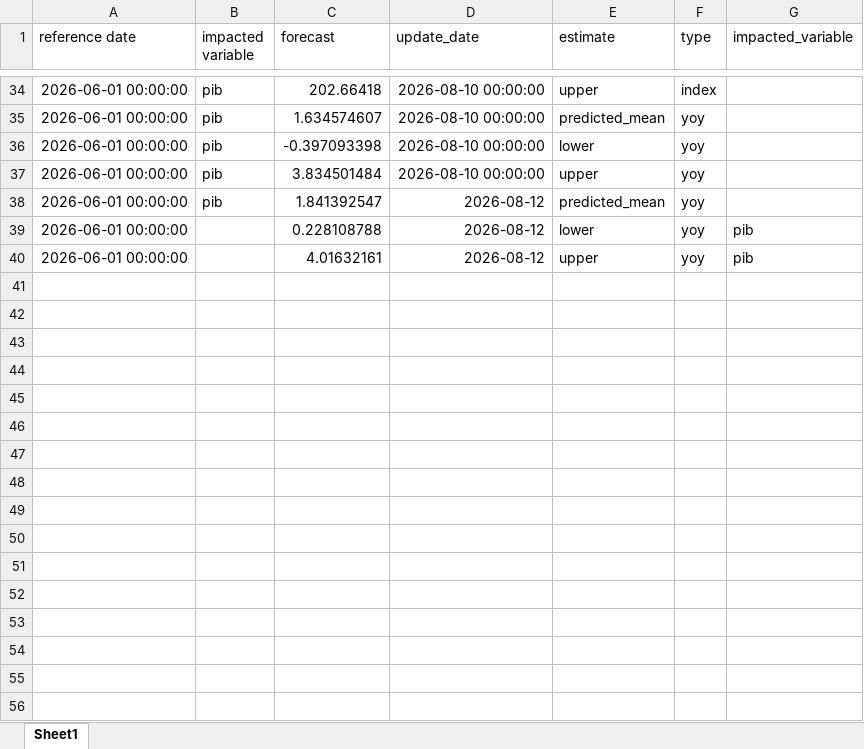
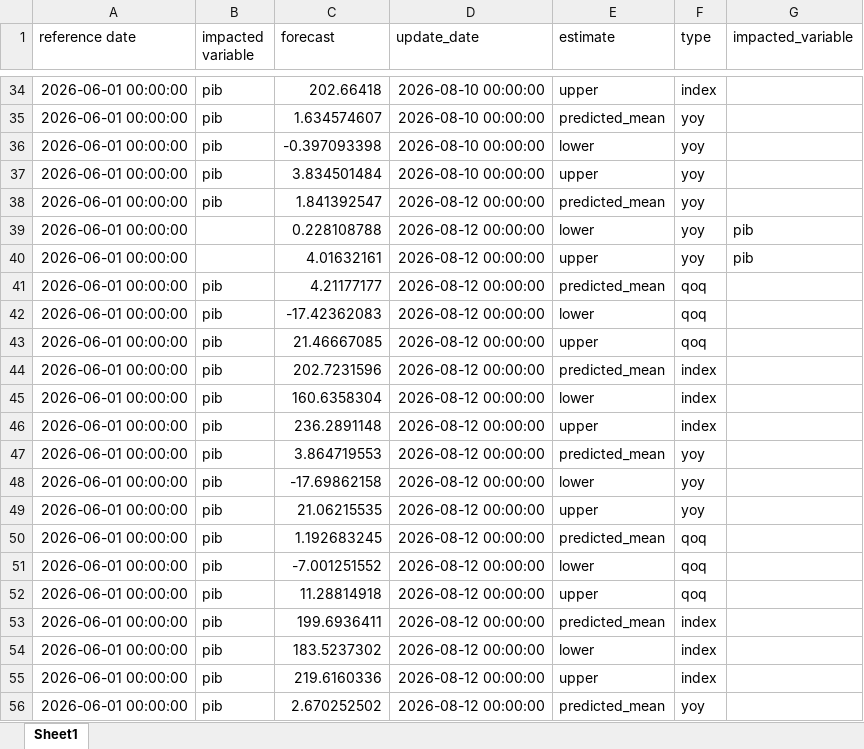
Before and after one commit to davi-lisboa/PIB-Nowcast, an Excel workbook: pib_nowcast/data/forecasts.xlsx, sheet Sheet1, drawn as a sheet; only a part is shown, gaps mark what is left out; values as stored, in another font and other column widths than the file's, no borders; the diff covers the shown part only; the diff names each change by its address in the sheet, - before the commit and + after, or states it on an @@ line.

```diff
--- a/pib_nowcast/data/forecasts.xlsx (sheet Sheet1)
+++ b/pib_nowcast/data/forecasts.xlsx (sheet Sheet1)
-D38:D40 (update_date): 2026-08-12
+D38:D40 (update_date): 2026-08-12 00:00:00
+row 41: 2026-06-01 00:00:00 | pib | 4.21177177 | 2026-08-12 00:00:00 | predicted_mean | qoq
+row 42: 2026-06-01 00:00:00 | pib | -17.42362083 | 2026-08-12 00:00:00 | lower | qoq
+row 43: 2026-06-01 00:00:00 | pib | 21.46667085 | 2026-08-12 00:00:00 | upper | qoq
+row 44: 2026-06-01 00:00:00 | pib | 202.7231596 | 2026-08-12 00:00:00 | predicted_mean | index
+row 45: 2026-06-01 00:00:00 | pib | 160.6358304 | 2026-08-12 00:00:00 | lower | index
+row 46: 2026-06-01 00:00:00 | pib | 236.2891148 | 2026-08-12 00:00:00 | upper | index
+row 47: 2026-06-01 00:00:00 | pib | 3.864719553 | 2026-08-12 00:00:00 | predicted_mean | yoy
+row 48: 2026-06-01 00:00:00 | pib | -17.69862158 | 2026-08-12 00:00:00 | lower | yoy
+row 49: 2026-06-01 00:00:00 | pib | 21.06215535 | 2026-08-12 00:00:00 | upper | yoy
+row 50: 2026-06-01 00:00:00 | pib | 1.192683245 | 2026-08-12 00:00:00 | predicted_mean | qoq
+row 51: 2026-06-01 00:00:00 | pib | -7.001251552 | 2026-08-12 00:00:00 | lower | qoq
+row 52: 2026-06-01 00:00:00 | pib | 11.28814918 | 2026-08-12 00:00:00 | upper | qoq
+row 53: 2026-06-01 00:00:00 | pib | 199.6936411 | 2026-08-12 00:00:00 | predicted_mean | index
+row 54: 2026-06-01 00:00:00 | pib | 183.5237302 | 2026-08-12 00:00:00 | lower | index
+row 55: 2026-06-01 00:00:00 | pib | 219.6160336 | 2026-08-12 00:00:00 | upper | index
+row 56: 2026-06-01 00:00:00 | pib | 2.670252502 | 2026-08-12 00:00:00 | predicted_mean | yoy
```
Also changed, not shown: 38 added rows elsewhere in this sheet, pib_nowcast/data/impacts.xlsx, 53 other files.
